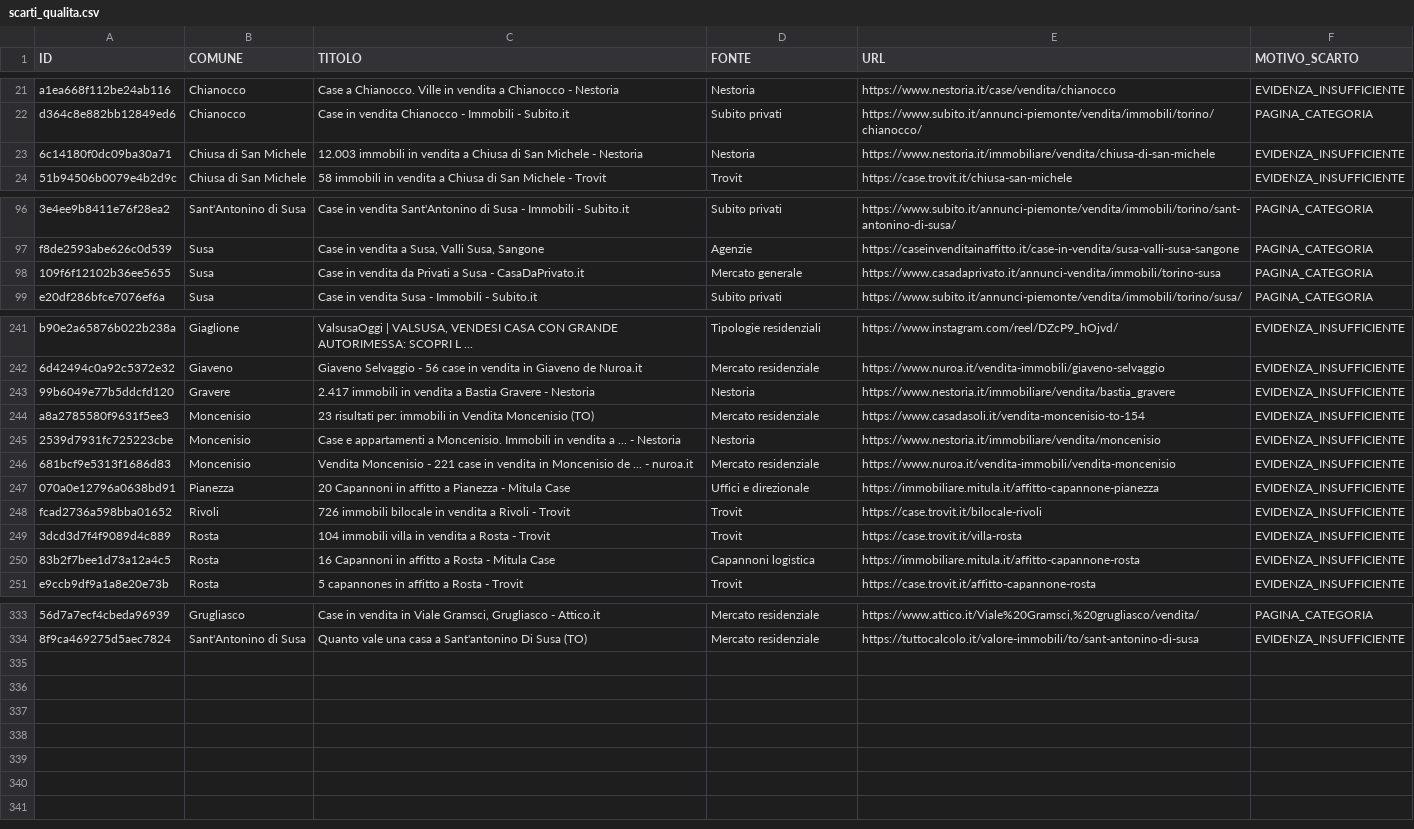
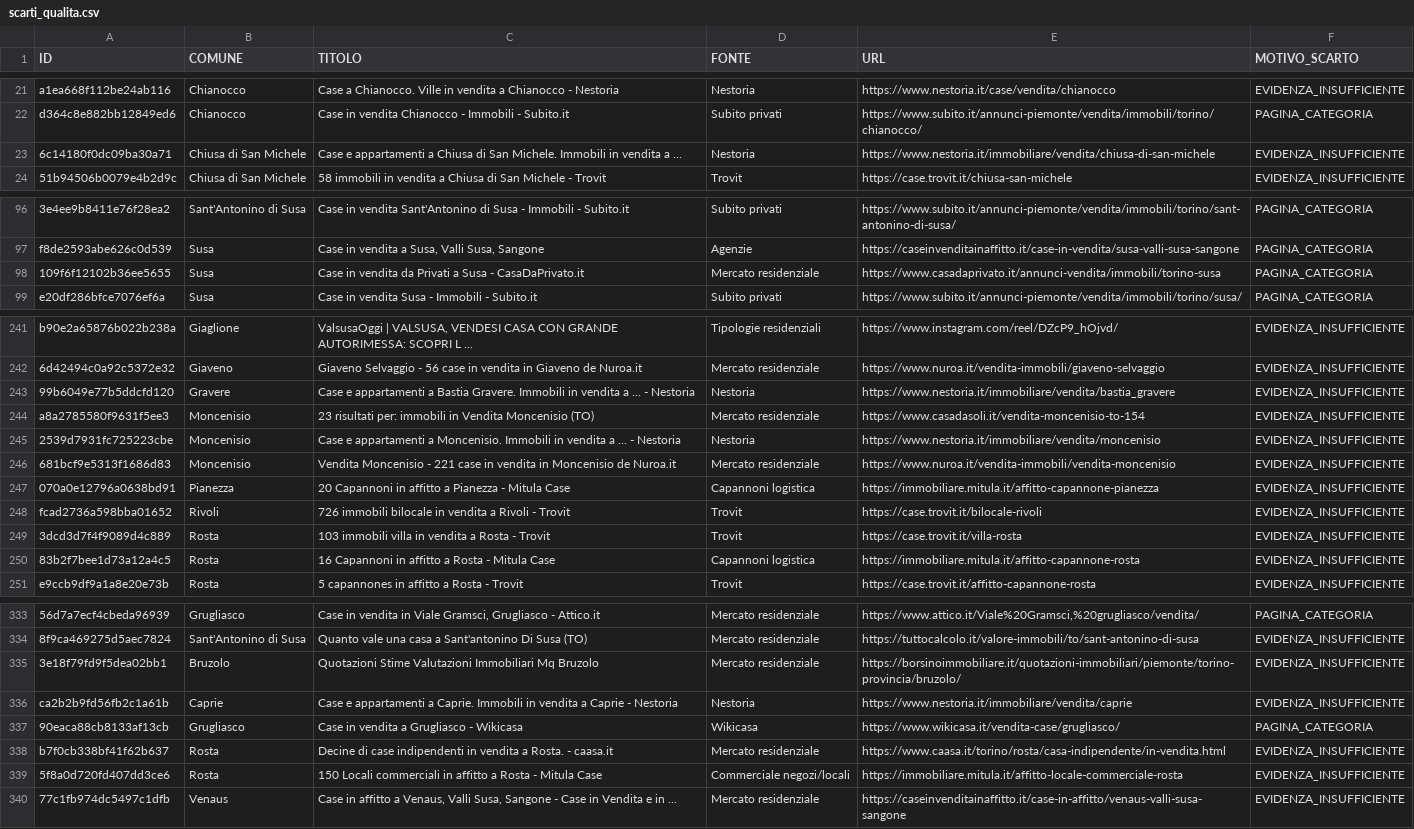
Before and after one commit to josephsocialmedia2-spec/immobili-in-zona, a CSV file: seller_radar_auto/data/intelligence/scarti_qualita.csv, drawn as a sheet; only a part is shown, gaps mark what is left out; the diff covers the shown part only; the diff names each change by its address in the sheet, - before the commit and + after, or states it on an @@ line.

```diff
--- a/seller_radar_auto/data/intelligence/scarti_qualita.csv
+++ b/seller_radar_auto/data/intelligence/scarti_qualita.csv
-C23 (TITOLO): 12.003 immobili in vendita a Chiusa di San Michele - Nestoria
+C23 (TITOLO): Case e appartamenti a Chiusa di San Michele. Immobili in vendita a ...
-D98 (FONTE): Mercato generale
+D98 (FONTE): Mercato residenziale
-C243 (TITOLO): 2.417 immobili in vendita a Bastia Gravere - Nestoria
+C243 (TITOLO): Case e appartamenti a Bastia Gravere. Immobili in vendita a ... - Nestoria
-C246 (TITOLO): …Moncenisio de ... - nuroa.it
+C246 (TITOLO): …Moncenisio de Nuroa.it
-D247 (FONTE): Uffici e direzionale
+D247 (FONTE): Capannoni logistica
-C249 (TITOLO): 104 immobili villa…
+C249 (TITOLO): 103 immobili villa…
+row 335: 3e18f79fd9f5dea02bb1 | Bruzolo | Quotazioni Stime Valutazioni Immobiliari Mq Bruzolo | Mercato residenziale | https://borsinoimmobiliare.it/quotazioni-immobiliari/piemonte/torino-provincia/bruzolo/ | EVIDENZA_INSUFFICIENTE
+row 336: ca2b2b9fd56fb2c1a61b | Caprie | Case e appartamenti a Caprie. Immobili in vendita a Caprie - Nestoria | Nestoria | https://www.nestoria.it/immobiliare/vendita/caprie | EVIDENZA_INSUFFICIENTE
+row 337: 90eaca88cb8133af13cb | Grugliasco | Case in vendita a Grugliasco - Wikicasa | Wikicasa | https://www.wikicasa.it/vendita-case/grugliasco/ | PAGINA_CATEGORIA
+row 338: b7f0cb338bf41f62b637 | Rosta | Decine di case indipendenti in vendita a Rosta. - caasa.it | Mercato residenziale | https://www.caasa.it/torino/rosta/casa-indipendente/in-vendita.html | EVIDENZA_INSUFFICIENTE
+row 339: 5f8a0d720fd407dd3ce6 | Rosta | 150 Locali commerciali in affitto a Rosta - Mitula Case | Commerciale negozi/locali | https://immobiliare.mitula.it/affitto-locale-commerciale-rosta | EVIDENZA_INSUFFICIENTE
+row 340: 77c1fb974dc5497c1dfb | Venaus | Case in affitto a Venaus, Valli Susa, Sangone - Case in Vendita e in ... | Mercato residenziale | https://caseinvenditainaffitto.it/case-in-affitto/venaus-valli-susa-sangone | EVIDENZA_INSUFFICIENTE
```
Also changed, not shown: 11 edited cells elsewhere in this file, seller_radar_auto/data/giro_acquisizione.csv, seller_radar_auto/data/giro_acquisizione_oggi.csv, 25 other files.
